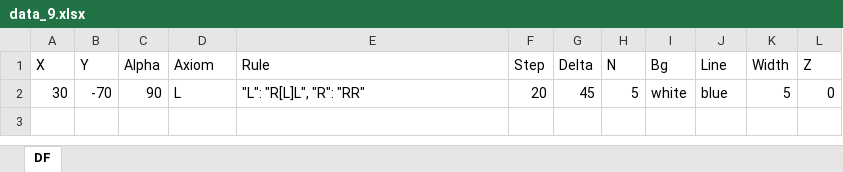
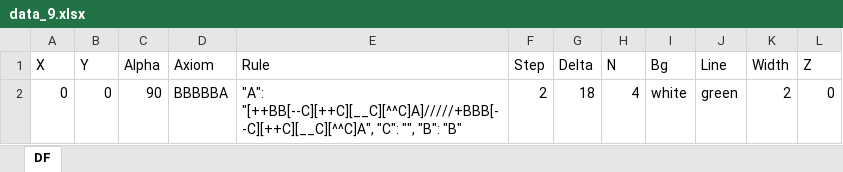
Before and after one commit to Tulenenok/_fractals_project, an Excel workbook: fractals_3d/data/data_9.xlsx, sheet DF, drawn as a sheet; values as stored, in another font and other column widths than the file's, no borders; removed rows and columns are numbered as before the commit, all else as after; the diff names each change by its address in the sheet, - before the commit and + after, or states it on an @@ line.

```diff
--- a/fractals_3d/data/data_9.xlsx (sheet DF)
+++ b/fractals_3d/data/data_9.xlsx (sheet DF)
-row 2: 30 | -70 | 90 | L | "L": "R[L]L", "R": "RR" | 20 | 45 | 5 | white | blue | 5 | 0
+row 2: 0 | 0 | 90 | BBBBBA | "A": "[++BB[--C][++C][__C][^^C]A]/////+BBB[--C][++C][__C][^^C]A", "C": "", "B": "B" | 2 | 18 | 4 | white | green | 2 | 0
```
Also changed, not shown: 7 other files.
